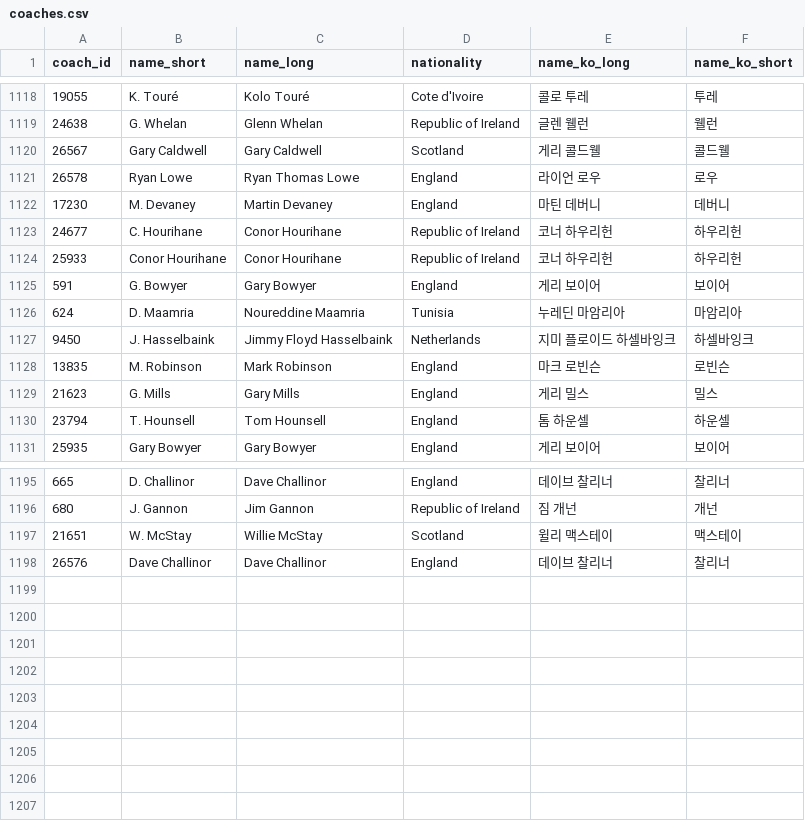
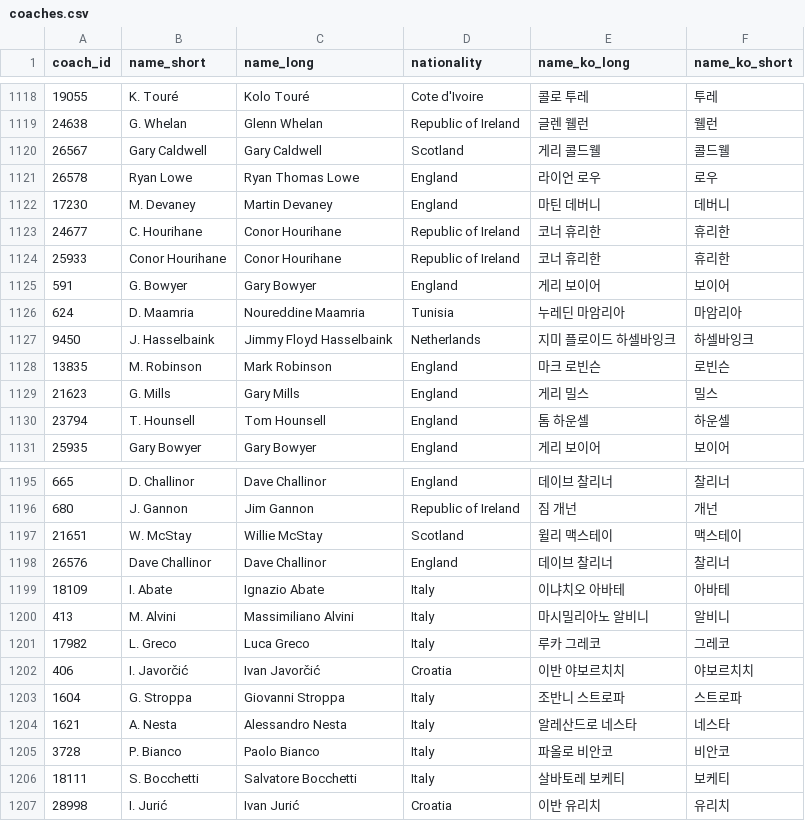
Before and after one commit to bgh1234554/football-obs-backend, a CSV file: src/main/resources/data/coaches.csv, drawn as a sheet; only a part is shown, gaps mark what is left out.

```diff
--- a/src/main/resources/data/coaches.csv
+++ b/src/main/resources/data/coaches.csv
@@ -1122,4 +1122,4 @@
 17230,M. Devaney,Martin Devaney,England,마틴 데버니,데버니
-24677,C. Hourihane,Conor Hourihane,Republic of Ireland,코너 하우리헌,하우리헌
-25933,Conor Hourihane,Conor Hourihane,Republic of Ireland,코너 하우리헌,하우리헌
+24677,C. Hourihane,Conor Hourihane,Republic of Ireland,코너 휴리한,휴리한
+25933,Conor Hourihane,Conor Hourihane,Republic of Ireland,코너 휴리한,휴리한
 591,G. Bowyer,Gary Bowyer,England,게리 보이어,보이어
@@ -1198 +1198,10 @@
 26576,Dave Challinor,Dave Challinor,England,데이브 찰리너,찰리너
+18109,I. Abate,Ignazio Abate,Italy,이냐치오 아바테,아바테
+413,M. Alvini,Massimiliano Alvini,Italy,마시밀리아노 알비니,알비니
+17982,L. Greco,Luca Greco,Italy,루카 그레코,그레코
+406,I. Javorčić,Ivan Javorčić,Croatia,이반 야보르치치,야보르치치
+1604,G. Stroppa,Giovanni Stroppa,Italy,조반니 스트로파,스트로파
+1621,A. Nesta,Alessandro Nesta,Italy,알레산드로 네스타,네스타
+3728,P. Bianco,Paolo Bianco,Italy,파올로 비안코,비안코
+18111,S. Bocchetti,Salvatore Bocchetti,Italy,살바토레 보케티,보케티
+28998,I. Jurić,Ivan Jurić,Croatia,이반 유리치,유리치
```
Also changed, not shown: src/main/resources/data/venues.csv, 1 other file.
